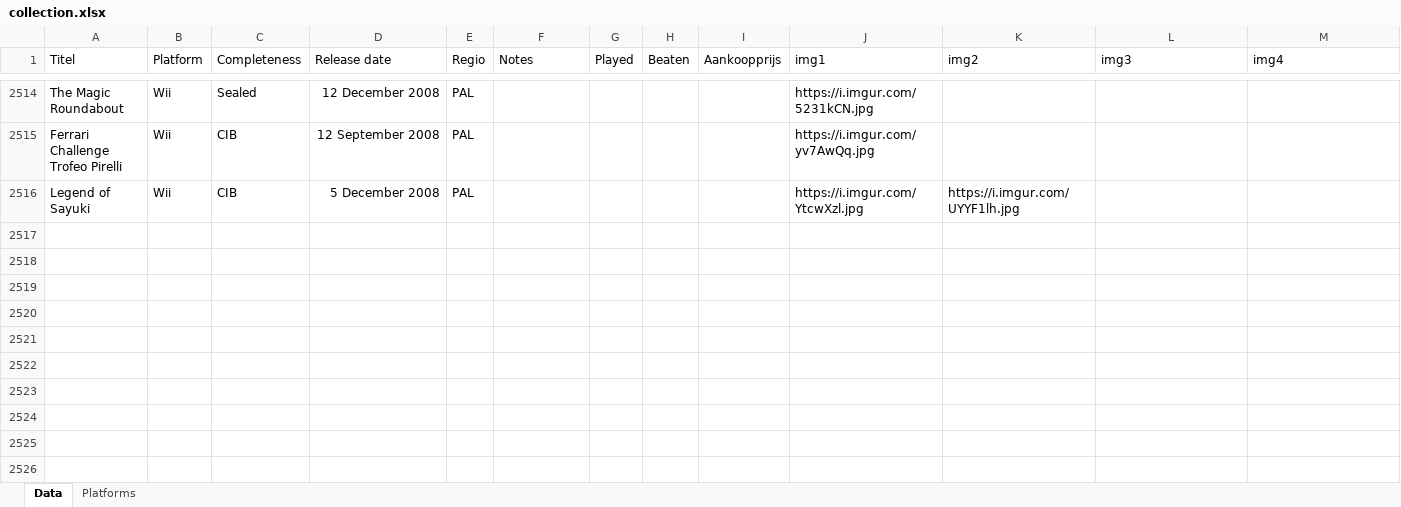
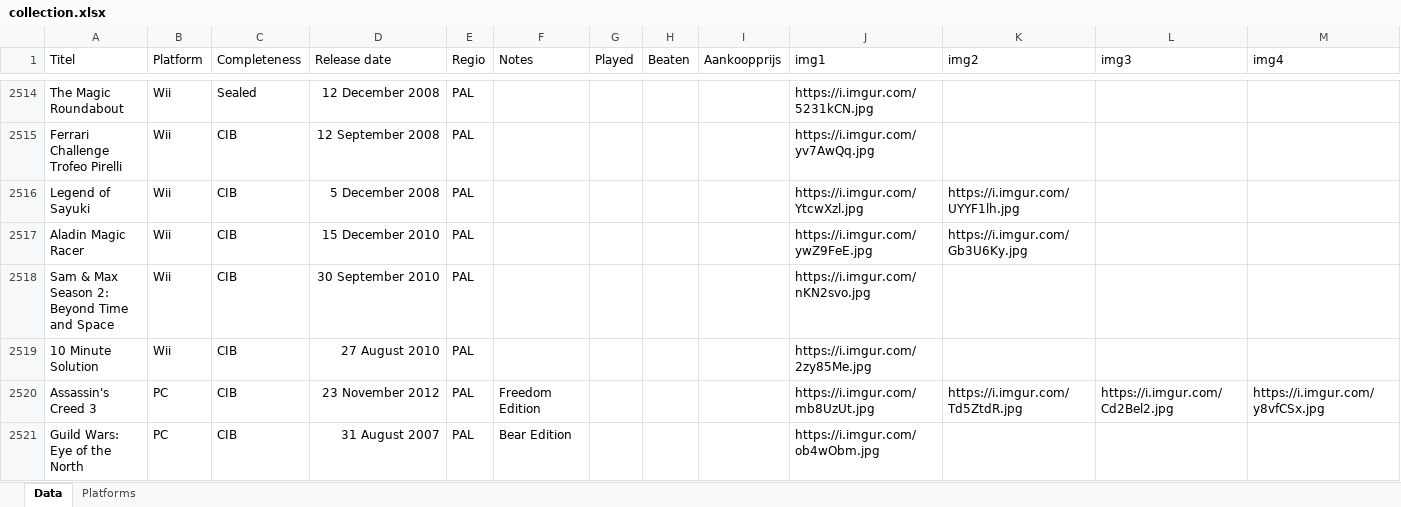
Before and after one commit to ikk5/ikk5.github.io, an Excel workbook: collection.xlsx, sheet Data, drawn as a sheet; only a part is shown, gaps mark what is left out; values as stored, in another font and other column widths than the file's, no borders; rows hold the shown columns only; the diff names each change by its address in the sheet, - before the commit and + after, or states it on an @@ line.

```diff
--- a/collection.xlsx (sheet Data)
+++ b/collection.xlsx (sheet Data)
+row 2517: Aladin Magic Racer | Wii | CIB | 15 December 2010 | PAL |  |  |  |  | https://i.imgur.com/ywZ9FeE.jpg | https://i.imgur.com/Gb3U6Ky.jpg
+row 2518: Sam & Max Season 2: Beyond Time and Space | Wii | CIB | 30 September 2010 | PAL |  |  |  |  | https://i.imgur.com/nKN2svo.jpg
+row 2519: 10 Minute Solution | Wii | CIB | 27 August 2010 | PAL |  |  |  |  | https://i.imgur.com/2zy85Me.jpg
+row 2520: Assassin's Creed 3 | PC | CIB | 23 November 2012 | PAL | Freedom Edition |  |  |  | https://i.imgur.com/mb8UzUt.jpg | https://i.imgur.com/Td5ZtdR.jpg | https://i.imgur.com/Cd2Bel2.jpg | https://i.imgur.com/y8vfCSx.jpg
+row 2521: Guild Wars: Eye of the North | PC | CIB | 31 August 2007 | PAL | Bear Edition |  |  |  | https://i.imgur.com/ob4wObm.jpg
```
Also changed, not shown: 6 other files.
